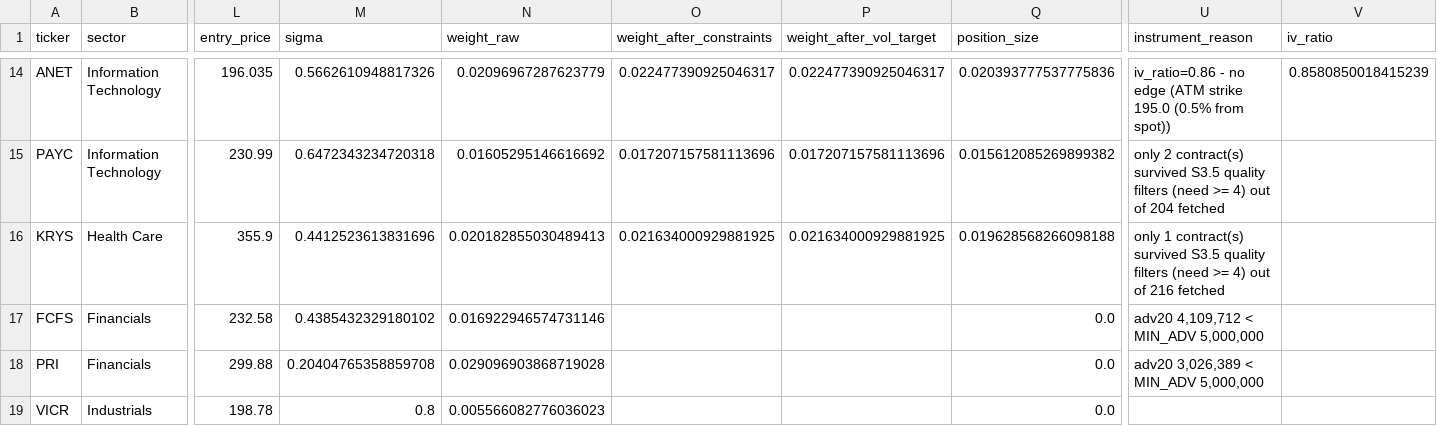
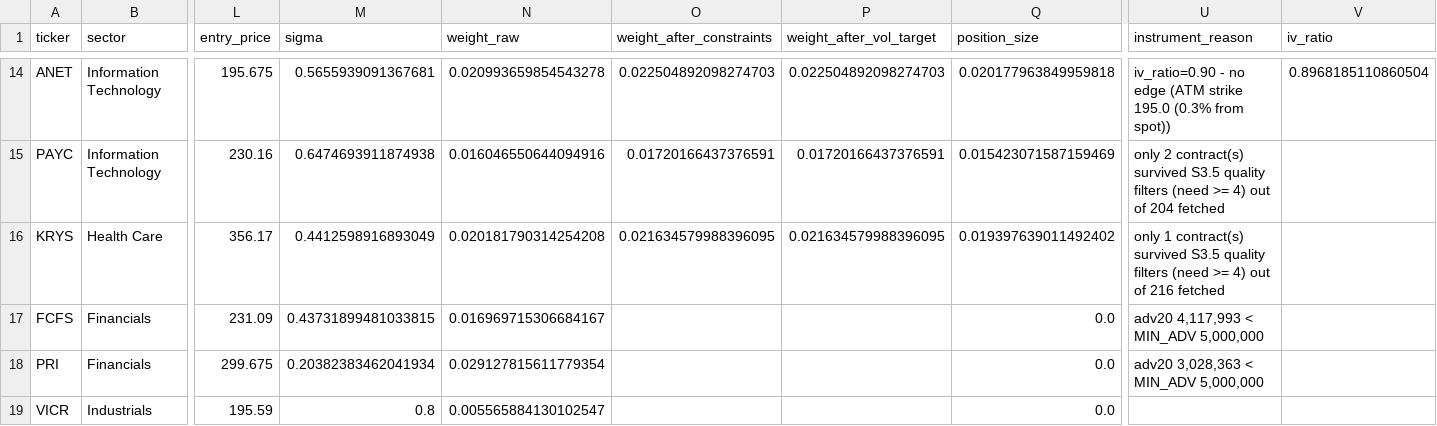
Before and after one commit to mjwtan/Options-and-Stocks-Selector, a CSV file: target_positions.csv, drawn as a sheet; only a part is shown, gaps mark what is left out; the diff covers the shown part only; the diff names each change by its address in the sheet, - before the commit and + after, or states it on an @@ line.

```diff
--- a/target_positions.csv
+++ b/target_positions.csv
-L14 (entry_price): 196.035
+L14 (entry_price): 195.675
-M14 (sigma): 0.5662610948817326
+M14 (sigma): 0.5655939091367681
-N14 (weight_raw): 0.02096967287623779
+N14 (weight_raw): 0.020993659854543278
-O14 (weight_after_constraints): 0.022477390925046317
+O14 (weight_after_constraints): 0.022504892098274703
-P14 (weight_after_vol_target): 0.022477390925046317
+P14 (weight_after_vol_target): 0.022504892098274703
-Q14 (position_size): 0.020393777537775836
+Q14 (position_size): 0.020177963849959818
-U14 (instrument_reason): iv_ratio=0.86 - no edge (ATM strike 195.0 (0.5% from spot))
+U14 (instrument_reason): iv_ratio=0.90 - no edge (ATM strike 195.0 (0.3% from spot))
-V14 (iv_ratio): 0.8580850018415239
+V14 (iv_ratio): 0.8968185110860504
-L15 (entry_price): 230.99
+L15 (entry_price): 230.16
-M15 (sigma): 0.6472343234720318
+M15 (sigma): 0.6474693911874938
-N15 (weight_raw): 0.01605295146616692
+N15 (weight_raw): 0.016046550644094916
-O15 (weight_after_constraints): 0.017207157581113696
+O15 (weight_after_constraints): 0.01720166437376591
-P15 (weight_after_vol_target): 0.017207157581113696
+P15 (weight_after_vol_target): 0.01720166437376591
-Q15 (position_size): 0.015612085269899382
+Q15 (position_size): 0.015423071587159469
-L16 (entry_price): 355.9
+L16 (entry_price): 356.17
-M16 (sigma): 0.4412523613831696
+M16 (sigma): 0.4412598916893049
-N16 (weight_raw): 0.020182855030489413
+N16 (weight_raw): 0.020181790314254208
-O16 (weight_after_constraints): 0.021634000929881925
+O16 (weight_after_constraints): 0.021634579988396095
-P16 (weight_after_vol_target): 0.021634000929881925
+P16 (weight_after_vol_target): 0.021634579988396095
-Q16 (position_size): 0.019628568266098188
+Q16 (position_size): 0.019397639011492402
-L17 (entry_price): 232.58
+L17 (entry_price): 231.09
-M17 (sigma): 0.4385432329180102
+M17 (sigma): 0.43731899481033815
-N17 (weight_raw): 0.016922946574731146
+N17 (weight_raw): 0.016969715306684167
-U17 (instrument_reason): adv20 4,109,712 < MIN_ADV 5,000,000
+U17 (instrument_reason): adv20 4,117,993 < MIN_ADV 5,000,000
-L18 (entry_price): 299.88
+L18 (entry_price): 299.675
-M18 (sigma): 0.20404765358859708
+M18 (sigma): 0.20382383462041934
-N18 (weight_raw): 0.029096903868719028
+N18 (weight_raw): 0.029127815611779354
-U18 (instrument_reason): adv20 3,026,389 < MIN_ADV 5,000,000
+U18 (instrument_reason): adv20 3,028,363 < MIN_ADV 5,000,000
-L19 (entry_price): 198.78
+L19 (entry_price): 195.59
-N19 (weight_raw): 0.005566082776036023
+N19 (weight_raw): 0.005565884130102547
```
Also changed, not shown: 94 edited cells elsewhere in this file.
